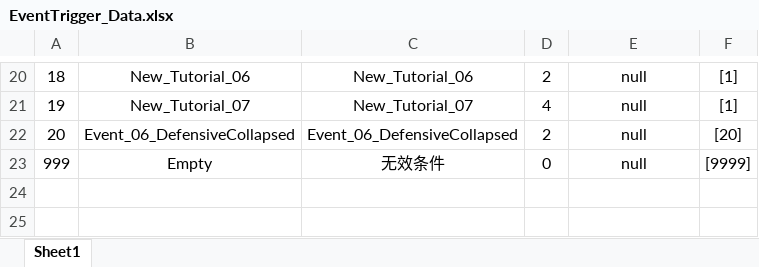
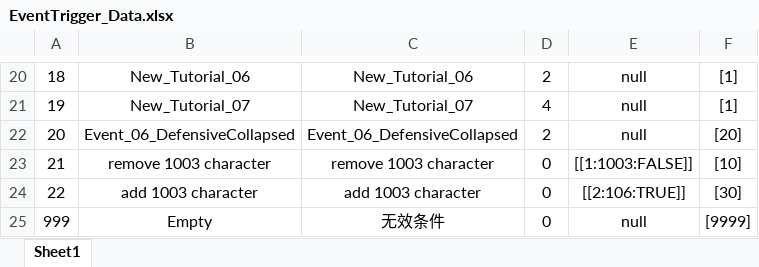
Before and after one commit to Chuyang1996/Nameless_Temp, an Excel workbook: GameDesign/ExcelData/EventTrigger_Data.xlsx, sheet Sheet1, drawn as a sheet; only a part is shown, gaps mark what is left out; values as stored, in another font and other column widths than the file's, no borders; the diff names each change by its address in the sheet, - before the commit and + after, or states it on an @@ line.

```diff
--- a/GameDesign/ExcelData/EventTrigger_Data.xlsx (sheet Sheet1)
+++ b/GameDesign/ExcelData/EventTrigger_Data.xlsx (sheet Sheet1)
+row 23: 21 | remove 1003 character | remove 1003 character | 0 | [[1:1003:FALSE]] | [10]
+row 24: 22 | add 1003 character | add 1003 character | 0 | [[2:106:TRUE]] | [30]
```
Also changed, not shown: GameDesign/ExcelData/Character_Data.xlsx, GameDesign/ExcelData/EventOption_Data.xlsx, 8 other files.
